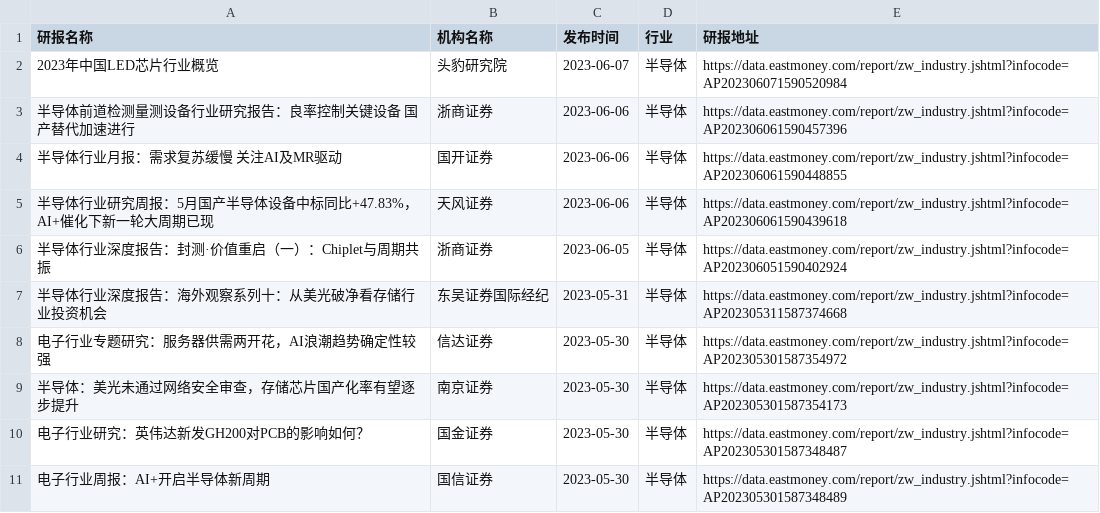
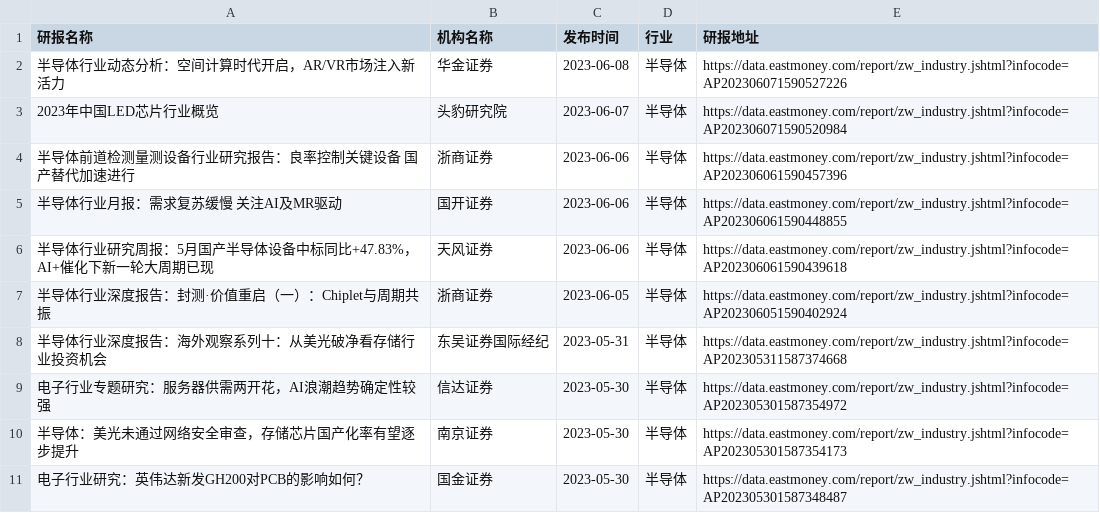
Before and after one commit to manymore13/eastmoney, a CSV file: gen/半导体/半导体.csv, drawn as a sheet.

```diff
--- a/gen/半导体/半导体.csv
+++ b/gen/半导体/半导体.csv
@@ -1,2 +1,3 @@
 研报名称,机构名称,发布时间,行业,研报地址
+半导体行业动态分析：空间计算时代开启，AR/VR市场注入新活力,华金证券,2023-06-08,半导体,https://data.eastmoney.com/report/zw_industry.jshtml?infocode=AP202306071590527226
 2023年中国LED芯片行业概览,头豹研究院,2023-06-07,半导体,https://data.eastmoney.com/report/zw_industry.jshtml?infocode=AP202306071590520984
@@ -10,2 +11 @@
 电子行业研究：英伟达新发GH200对PCB的影响如何？,国金证券,2023-05-30,半导体,https://data.eastmoney.com/report/zw_industry.jshtml?infocode=AP202305301587348487
-电子行业周报：AI+开启半导体新周期,国信证券,2023-05-30,半导体,https://data.eastmoney.com/report/zw_industry.jshtml?infocode=AP202305301587348489
```
Also changed, not shown: gen/全行业/全行业.csv, gen/房地产开发/房地产开发.csv, 42 other files.
